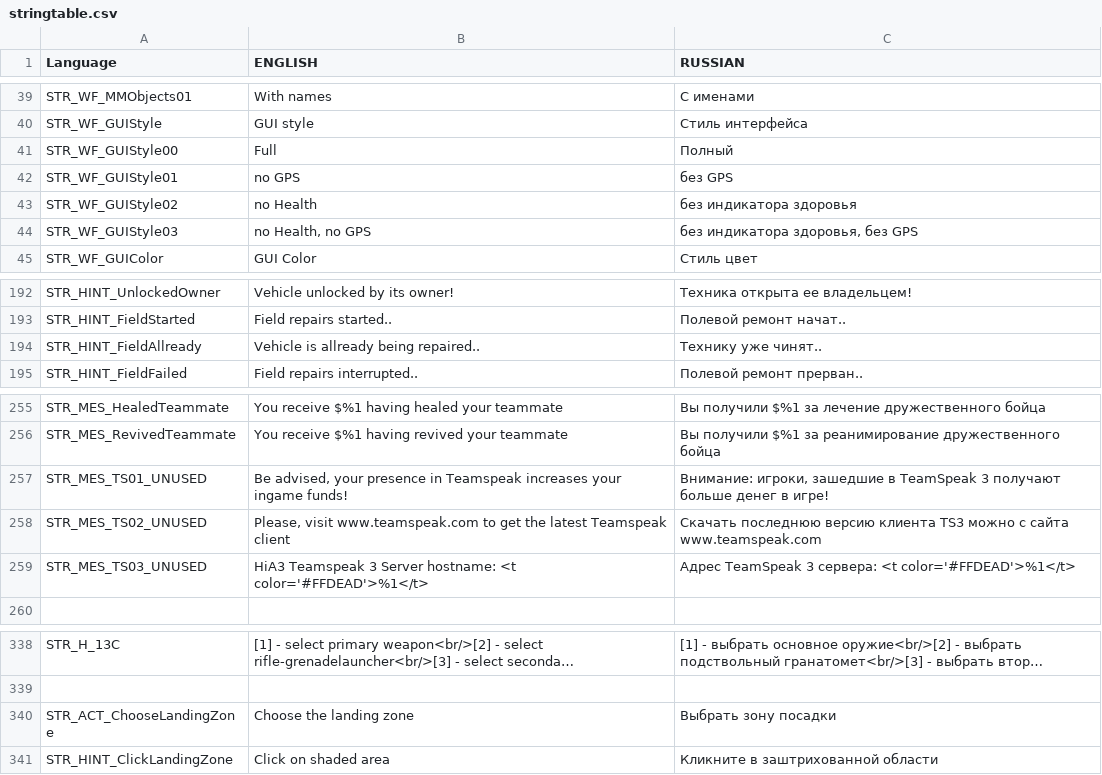
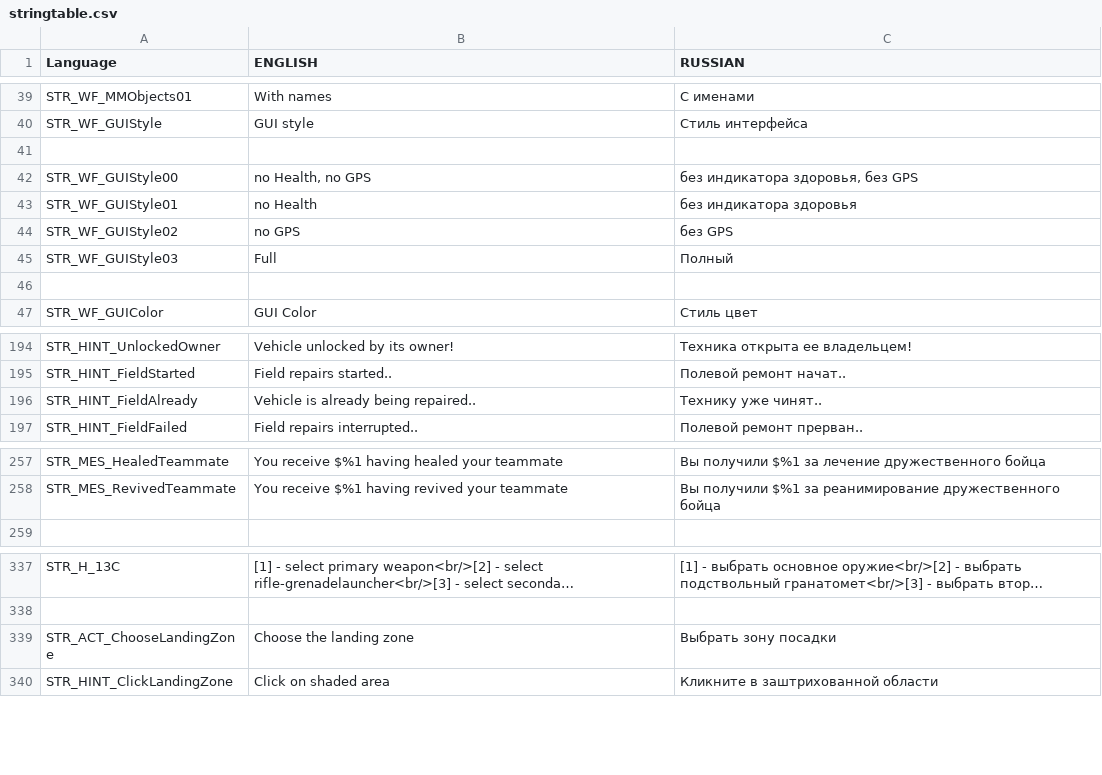
Before and after one commit to hia3/FT-2, a CSV file: stringtable.csv, drawn as a sheet; only a part is shown, gaps mark what is left out; long unchanged cells end in …; removed rows and columns are numbered as before the commit, all else as after; the diff names each change by its address in the sheet, - before the commit and + after, or states it on an @@ line.

Commit message:
rework STR_WF_GUIStyle, fix typos, remove unused

```diff
--- a/stringtable.csv
+++ b/stringtable.csv
+row 41: (empty)
-B42 (ENGLISH): Full
+B42 (ENGLISH): no Health, no GPS
-C42 (RUSSIAN): Полный
+C42 (RUSSIAN): без индикатора здоровья, без GPS
-B43 (ENGLISH): no GPS
+B43 (ENGLISH): no Health
-C43 (RUSSIAN): без GPS
+C43 (RUSSIAN): без индикатора здоровья
-B44 (ENGLISH): no Health
+B44 (ENGLISH): no GPS
-C44 (RUSSIAN): без индикатора здоровья
+C44 (RUSSIAN): без GPS
-B45 (ENGLISH): no Health, no GPS
+B45 (ENGLISH): Full
-C45 (RUSSIAN): без индикатора здоровья, без GPS
+C45 (RUSSIAN): Полный
+row 46: (empty)
-A196 (Language): STR_HINT_FieldAllready
+A196 (Language): STR_HINT_FieldAlready
-B196 (ENGLISH): Vehicle is allready being repaired..
+B196 (ENGLISH): Vehicle is already being repaired..
-row 257: STR_MES_TS01_UNUSED | Be advised, your presence in Teamspeak increases your ingame funds! | Внимание: игроки, зашедшие в TeamSpeak 3 получают больше денег в игре!
-row 258: STR_MES_TS02_UNUSED | Please, visit www.teamspeak.com to get the latest Teamspeak client | Скачать последнюю версию клиента TS3 можно с сайта www.teamspeak.com
-row 259: STR_MES_TS03_UNUSED | HiA3 Teamspeak 3 Server hostname: <t color='#FFDEAD'>%1</t> | Адрес TeamSpeak 3 сервера: <t color='#FFDEAD'>%1</t>
-A339 (Language): STR_ACT_СhooseLandingZone
+A339 (Language): STR_ACT_ChooseLandingZone
```
